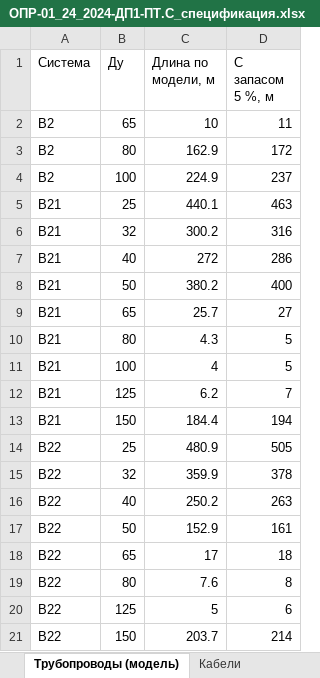
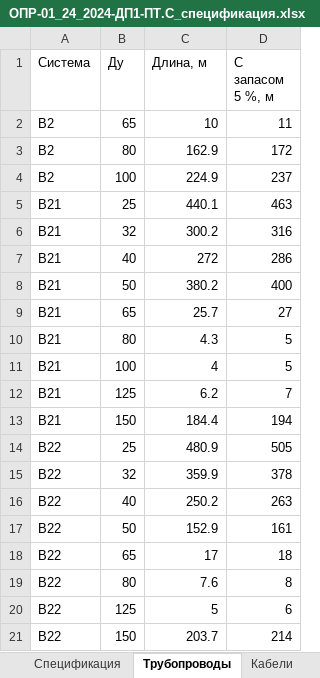
Before and after one commit to caesart966-web/first_reposirtory, an Excel workbook: pt-dok-pavilion-23/out/ОПР-01_24_2024-ДП1-ПТ.С_спецификация.xlsx, sheet Трубопроводы, drawn as a sheet; values as stored, in another font and other column widths than the file's, no borders; the diff names each change by its address in the sheet, - before the commit and + after, or states it on an @@ line.

```diff
--- a/pt-dok-pavilion-23/out/ОПР-01_24_2024-ДП1-ПТ.С_спецификация.xlsx (sheet Трубопроводы)
+++ b/pt-dok-pavilion-23/out/ОПР-01_24_2024-ДП1-ПТ.С_спецификация.xlsx (sheet Трубопроводы)
-sheet tab: Трубопроводы (модель)
+sheet tab: Трубопроводы
-C1: Длина по модели, м
+C1: Длина, м
```
Also changed, not shown: sheet Спецификация, sheet Кабели, 28 other files.
